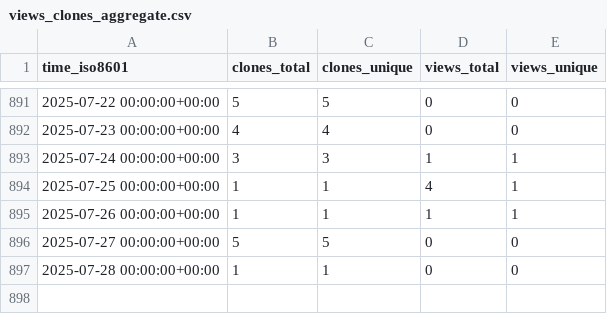
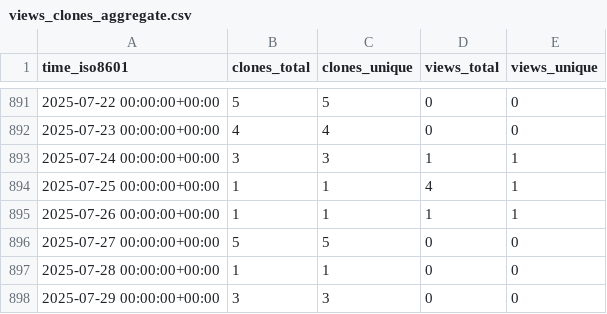
Before and after one commit to mariasfiraiala/SO-exam, a CSV file: mariasfiraiala/SO-exam/ghrs-data/views_clones_aggregate.csv, drawn as a sheet; only a part is shown, gaps mark what is left out; the diff names each change by its address in the sheet, - before the commit and + after, or states it on an @@ line.

```diff
--- a/mariasfiraiala/SO-exam/ghrs-data/views_clones_aggregate.csv
+++ b/mariasfiraiala/SO-exam/ghrs-data/views_clones_aggregate.csv
+row 898: 2025-07-29 00:00:00+00:00 | 3 | 3 | 0 | 0
```
Also changed, not shown: 1 other file.
